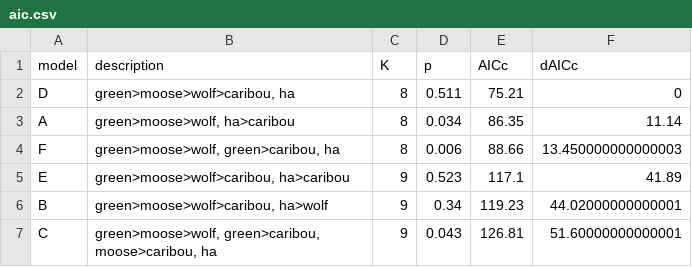
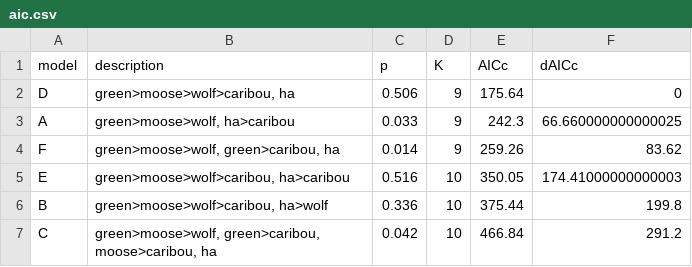
Before and after one commit to ctlamb/borealcaribou-pathanalysis, a CSV file: tables/aic.csv, drawn as a sheet; removed rows and columns are numbered as before the commit, all else as after; the diff names each change by its address in the sheet, - before the commit and + after, or states it on an @@ line.

```diff
--- a/tables/aic.csv
+++ b/tables/aic.csv
+column C (p), rows 2-7: 0.506 | 0.033 | 0.014 | 0.516 | 0.336 | 0.042
-column D (p), rows 2-7: 0.511 | 0.034 | 0.006 | 0.523 | 0.34 | 0.043
-D2:D4 (K): 8
+D2:D4 (K): 9
-E2 (AICc): 75.21
+E2 (AICc): 175.64
-E3 (AICc): 86.35
+E3 (AICc): 242.3
-F3 (dAICc): 11.14
+F3 (dAICc): 66.660000000000025
-E4 (AICc): 88.66
+E4 (AICc): 259.26
-F4 (dAICc): 13.450000000000003
+F4 (dAICc): 83.62
-D5:D7 (K): 9
+D5:D7 (K): 10
-E5 (AICc): 117.1
+E5 (AICc): 350.05
-F5 (dAICc): 41.89
+F5 (dAICc): 174.41000000000003
-E6 (AICc): 119.23
+E6 (AICc): 375.44
-F6 (dAICc): 44.02000000000001
+F6 (dAICc): 199.8
-E7 (AICc): 126.81
+E7 (AICc): 466.84
-F7 (dAICc): 51.60000000000001
+F7 (dAICc): 291.2
```
Also changed, not shown: data/final.csv, 49 other files.
